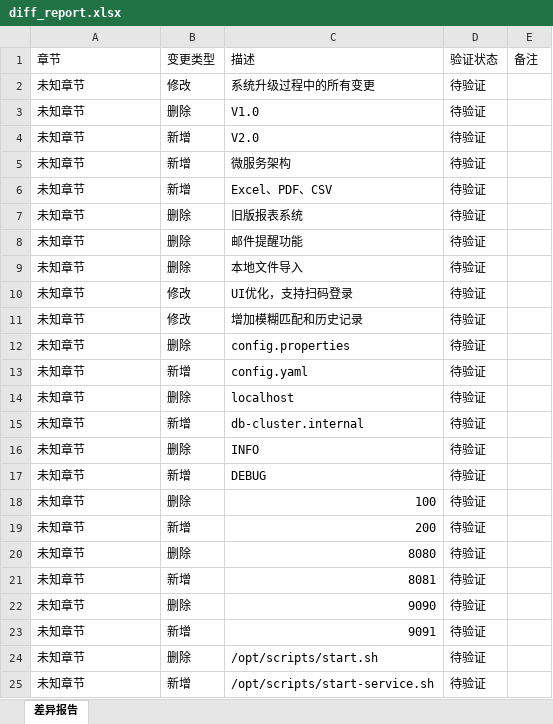
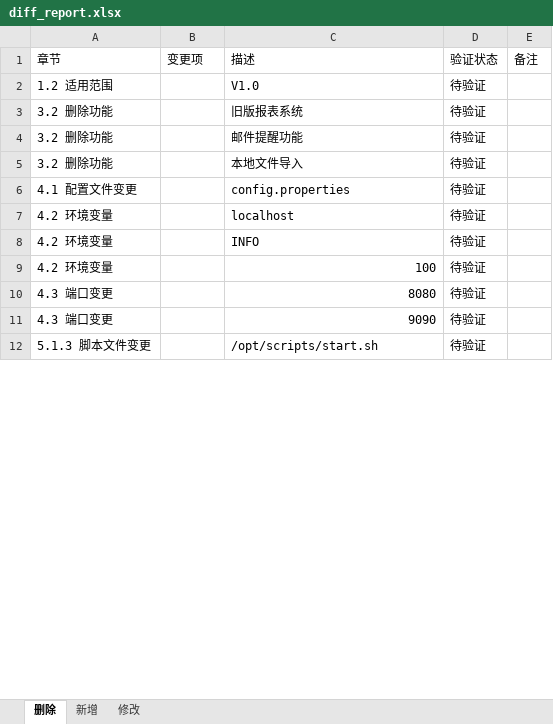
Before and after one commit to Cynthia-yuan/claude_submit, an Excel workbook: document/output/diff_report.xlsx, sheet 删除, drawn as a sheet; only a part is shown; values as stored, in another font and other column widths than the file's, no cell formats; removed rows and columns are numbered as before the commit, all else as after; the diff covers the shown part only; the diff names each change by its address in the sheet, - before the commit and + after, or states it on an @@ line.

```diff
--- a/document/output/diff_report.xlsx (sheet 删除)
+++ b/document/output/diff_report.xlsx (sheet 删除)
-sheet tab: 差异报告
+sheet tab: 删除
+sheet tab: 新增
+sheet tab: 修改
-B1: 变更类型
+B1: 变更项
-row 2: 未知章节 | 修改 | 系统升级过程中的所有变更 | 待验证
-A2 (章节): 未知章节
+A2 (章节): 1.2 适用范围
-B2 (变更项): 删除
+B2 (变更项): (empty)
-row 4: 未知章节 | 新增 | V2.0 | 待验证
-row 5: 未知章节 | 新增 | 微服务架构 | 待验证
-row 6: 未知章节 | 新增 | Excel、PDF、CSV | 待验证
-A3:A5 (章节): 未知章节
+A3:A5 (章节): 3.2 删除功能
-B3:B5 (变更项): 删除
+B3:B5 (变更项): (empty)
-row 10: 未知章节 | 修改 | UI优化，支持扫码登录 | 待验证
-row 11: 未知章节 | 修改 | 增加模糊匹配和历史记录 | 待验证
-A6 (章节): 未知章节
+A6 (章节): 4.1 配置文件变更
-B6 (变更项): 删除
+B6 (变更项): (empty)
-row 13: 未知章节 | 新增 | config.yaml | 待验证
-A7 (章节): 未知章节
+A7 (章节): 4.2 环境变量
-B7 (变更项): 删除
+B7 (变更项): (empty)
-row 15: 未知章节 | 新增 | db-cluster.internal | 待验证
-A8 (章节): 未知章节
+A8 (章节): 4.2 环境变量
-B8 (变更项): 删除
+B8 (变更项): (empty)
-row 17: 未知章节 | 新增 | DEBUG | 待验证
-A9 (章节): 未知章节
+A9 (章节): 4.2 环境变量
-B9 (变更项): 删除
+B9 (变更项): (empty)
-row 19: 未知章节 | 新增 | 200 | 待验证
-A10 (章节): 未知章节
+A10 (章节): 4.3 端口变更
-B10 (变更项): 删除
+B10 (变更项): (empty)
-row 21: 未知章节 | 新增 | 8081 | 待验证
-A11 (章节): 未知章节
+A11 (章节): 4.3 端口变更
-B11 (变更项): 删除
+B11 (变更项): (empty)
-row 23: 未知章节 | 新增 | 9091 | 待验证
-A12 (章节): 未知章节
+A12 (章节): 5.1.3 脚本文件变更
-B12 (变更项): 删除
+B12 (变更项): (empty)
-row 25: 未知章节 | 新增 | /opt/scripts/start-service.sh | 待验证
```
Also changed, not shown: 8 added rows, 35 removed rows and 22 edited cells elsewhere in this sheet, cell formats, 1 other file.
